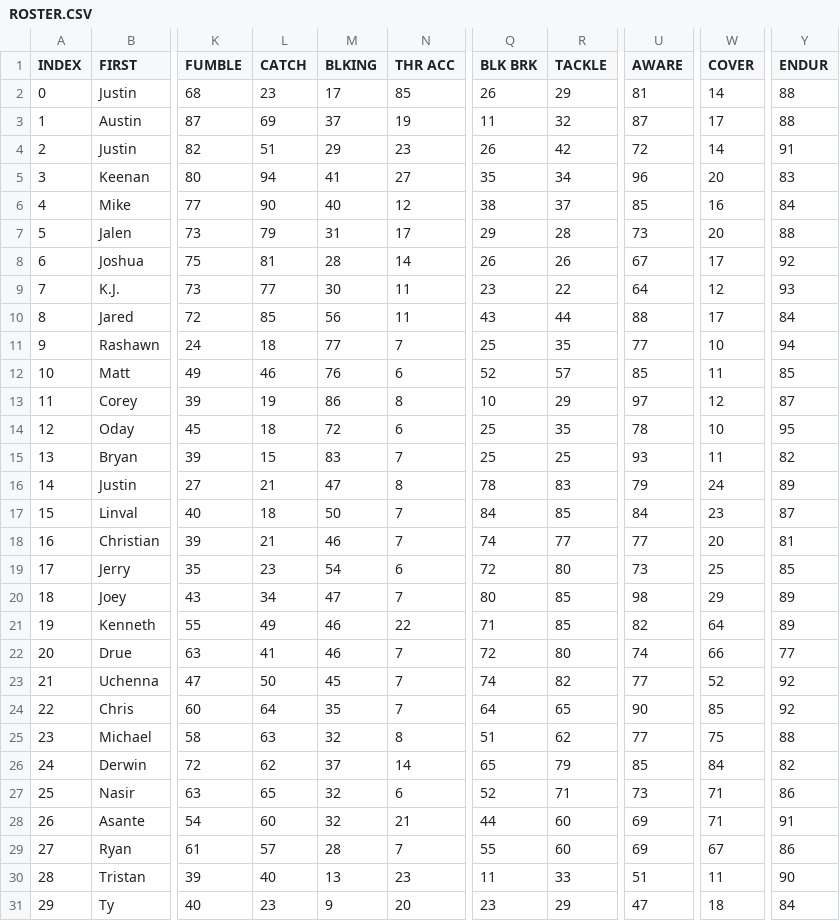
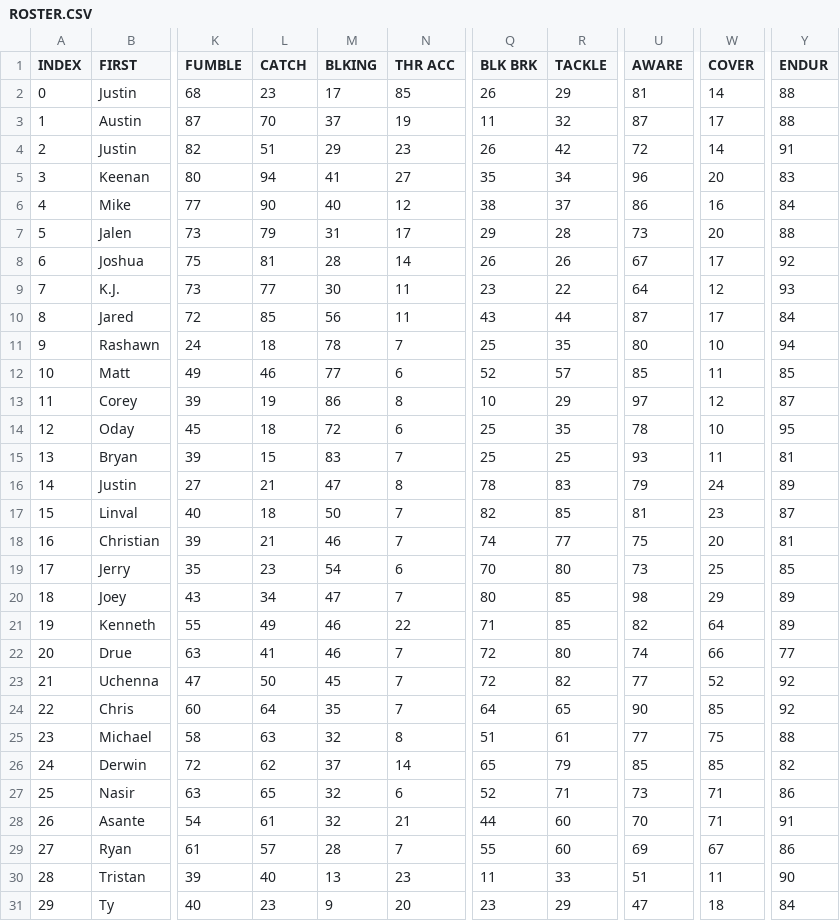
Before and after one commit to vskaush2/AxisFootballMods, a CSV file: Mods/Team Mods/Los Angeles Chargers/ROSTER.CSV, drawn as a sheet; only a part is shown, gaps mark what is left out; the diff covers the shown part only; the diff names each change by its address in the sheet, - before the commit and + after, or states it on an @@ line.

```diff
--- a/Mods/Team Mods/Los Angeles Chargers/ROSTER.CSV
+++ b/Mods/Team Mods/Los Angeles Chargers/ROSTER.CSV
-L3 (CATCH): 69
+L3 (CATCH): 70
-U6 (AWARE): 85
+U6 (AWARE): 86
-U10 (AWARE): 88
+U10 (AWARE): 87
-M11 (BLKING): 77
+M11 (BLKING): 78
-U11 (AWARE): 77
+U11 (AWARE): 80
-M12 (BLKING): 76
+M12 (BLKING): 77
-Y15 (ENDUR): 82
+Y15 (ENDUR): 81
-Q17 (BLK BRK): 84
+Q17 (BLK BRK): 82
-U17 (AWARE): 84
+U17 (AWARE): 81
-U18 (AWARE): 77
+U18 (AWARE): 75
-Q19 (BLK BRK): 72
+Q19 (BLK BRK): 70
-Q23 (BLK BRK): 74
+Q23 (BLK BRK): 72
-R25 (TACKLE): 62
+R25 (TACKLE): 61
-W26 (COVER): 84
+W26 (COVER): 85
-L28 (CATCH): 60
+L28 (CATCH): 61
-U28 (AWARE): 69
+U28 (AWARE): 70
```
Also changed, not shown: 24 edited cells elsewhere in this file, Mods/Team Mods/Detroit Lions/ROSTER.CSV, Mods/Team Mods/Green Bay Packers/ROSTER.csv, 29 other files.
